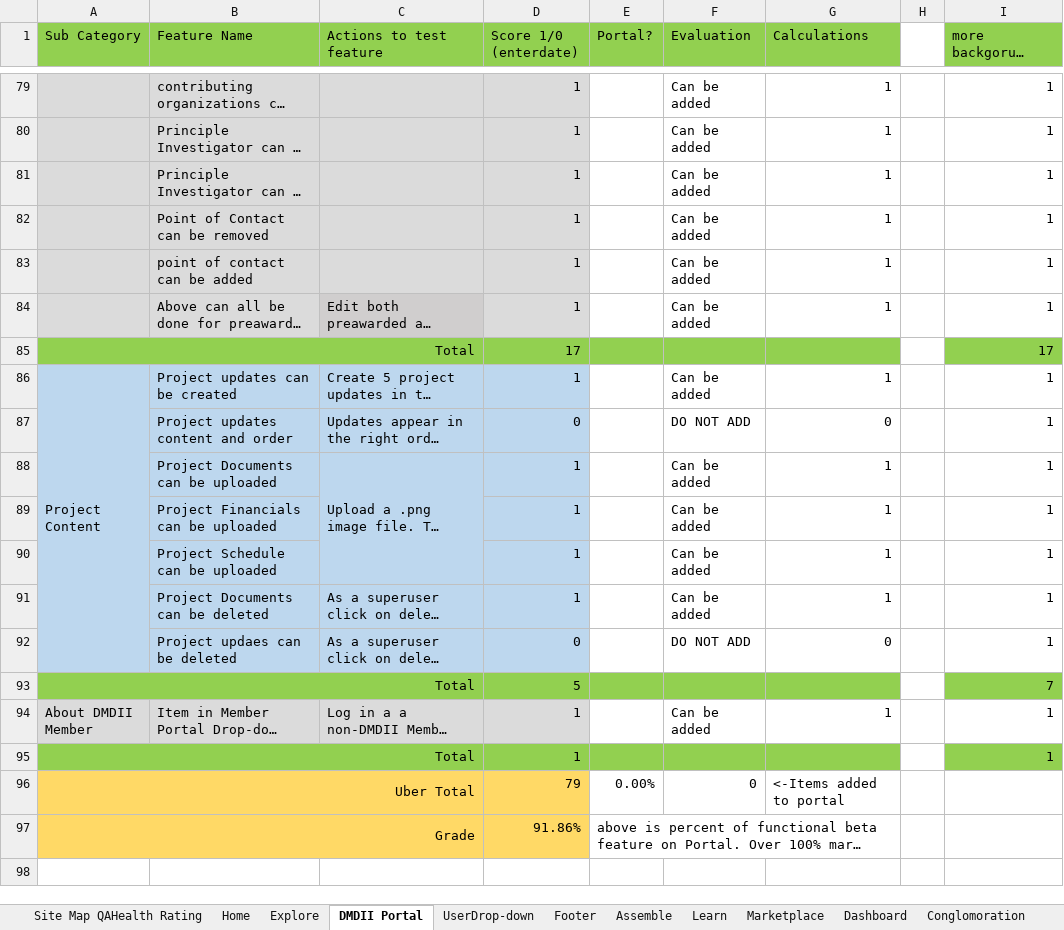
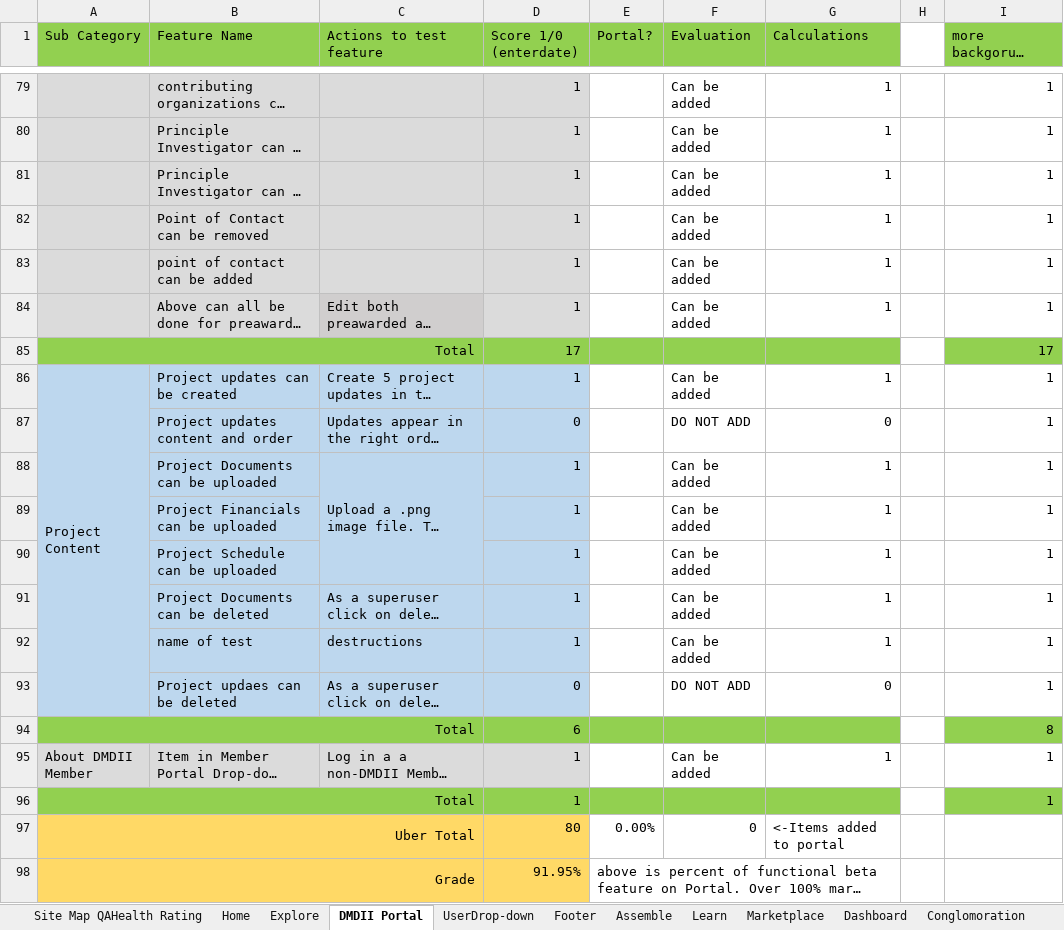
Before and after one commit to dmc-uilabs/dmcqa, an Excel workbook: PastTests/Reviewed-10.28.2016-EndOfDay-Updated/QA Testing Table.xlsx, sheet DMDII Portal, drawn as a sheet; only a part is shown, gaps mark what is left out; long unchanged cells end in …; values as stored, in another font and other column widths than the file's, no borders; conditional formats not drawn; removed rows and columns are numbered as before the commit, all else as after; the diff covers the shown part only; the diff names each change by its address in the sheet, - before the commit and + after, or states it on an @@ line.

```diff
--- a/PastTests/Reviewed-10.28.2016-EndOfDay-Updated/QA Testing Table.xlsx (sheet DMDII Portal)
+++ b/PastTests/Reviewed-10.28.2016-EndOfDay-Updated/QA Testing Table.xlsx (sheet DMDII Portal)
-C79:C83 fill: none
+C79:C83 fill: #DBDBDB
-A84 fill: none
+A84 fill: #DBDBDB
-C89:C90 fill: none
+C89:C90 fill: #BDD7EE
-A91 fill: none
+A91 fill: #BDD7EE
+row 92:  | name of test | destructions | 1 |  | Can be added | 1 |  | 1
-A93 fill: none
+A93 fill: #BDD7EE
-row 93: Total |  |  | 5 |  |  |  |  | 7
+row 94: Total |  |  | 6 |  |  |  |  | 8
-B97:C98 fill: none
+B97:C98 fill: #FFD966
-D97 (Score 1/0 (enterdate)): 79
+D97 (Score 1/0 (enterdate)): 80
-D98 (Score 1/0 (enterdate)): 91.86%
+D98 (Score 1/0 (enterdate)): 91.95%
```
Also changed, not shown: cell formats elsewhere in this sheet, sheet Home, sheet Marketplace, sheet Explore, sheet UserDrop-down, sheet Site Map QAHealth Rating, sheet Assemble, 2 more sheets, other sheet tabs, formulas that keep their value.
